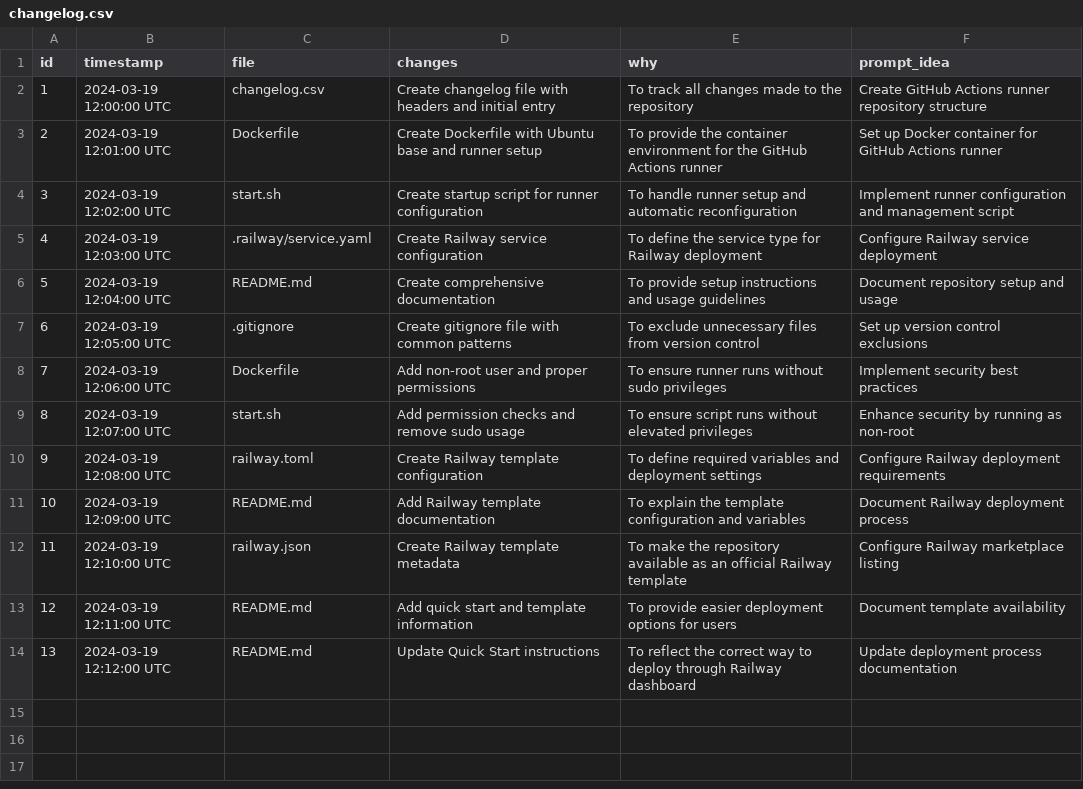
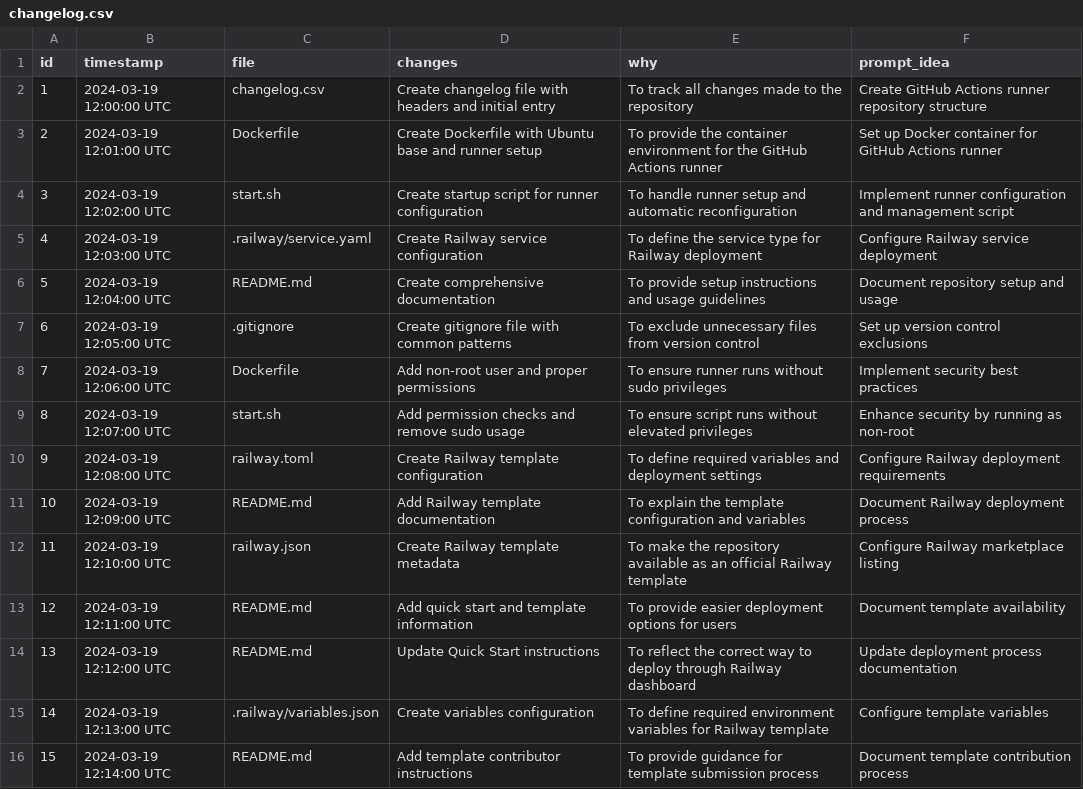
Before and after one commit to hoipippeloi/ptw-github-runner, a CSV file: changelog.csv, drawn as a sheet; the diff names each change by its address in the sheet, - before the commit and + after, or states it on an @@ line.

```diff
--- a/changelog.csv
+++ b/changelog.csv
+row 15: 14 | 2024-03-19 12:13:00 UTC | .railway/variables.json | Create variables configuration | To define required environment variables for Railway template | Configure template variables
+row 16: 15 | 2024-03-19 12:14:00 UTC | README.md | Add template contributor instructions | To provide guidance for template submission process | Document template contribution process
```
Also changed, not shown: 1 other file.
